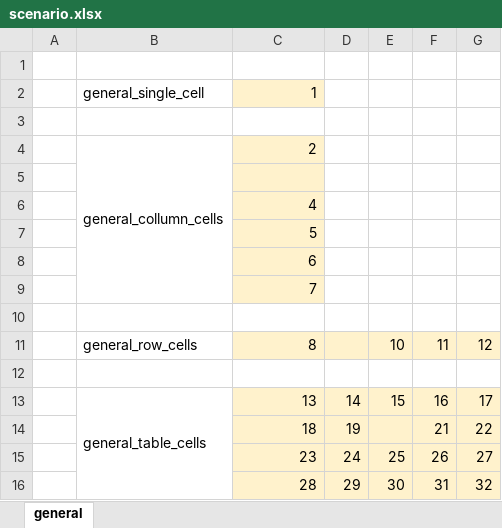
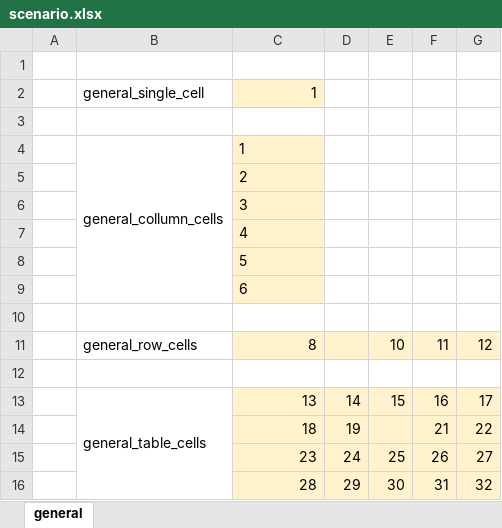
Before and after one commit to EvgenyKartashov/NamedRangeTestApp, an Excel workbook: NamedRangeTestApp/Data/testSet/scenario.xlsx, sheet general, drawn as a sheet; values as stored, in another font and other column widths than the file's, no borders; removed rows and columns are numbered as before the commit, all else as after; the diff names each change by its address in the sheet, - before the commit and + after, or states it on an @@ line.

```diff
--- a/NamedRangeTestApp/Data/testSet/scenario.xlsx (sheet general)
+++ b/NamedRangeTestApp/Data/testSet/scenario.xlsx (sheet general)
-C4: 2
+C4: 1
-C5: (empty)
+C5: 2
+row 6:  |  | 3
-C7:C9 alignment: right
+C7:C9 alignment: left
-row 9:  |  | 7
```
Also changed, not shown: NamedRangeTestApp/Data/testSet/test_calc.xlsx, 8 other files.
